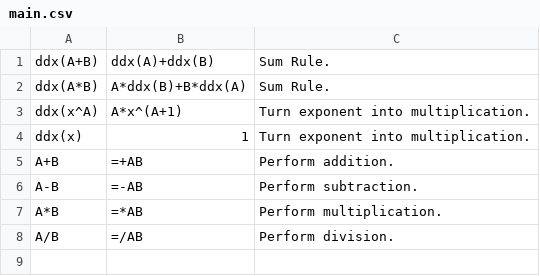
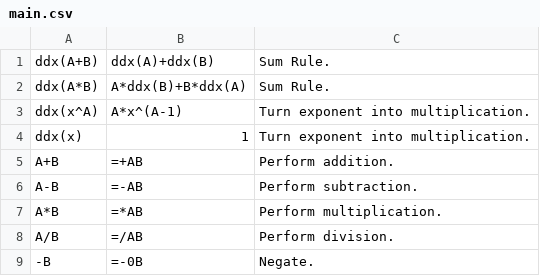
Before and after one commit to triplelog/math-errors, a CSV file: cpp/rules/main.csv, drawn as a sheet.

```diff
--- a/cpp/rules/main.csv
+++ b/cpp/rules/main.csv
@@ -2,3 +2,3 @@ ddx(A+B),ddx(A)+ddx(B),"Sum Rule."
 ddx(A*B),A*ddx(B)+B*ddx(A),"Sum Rule."
-ddx(x^A),A*x^(A+1),"Turn exponent into multiplication."
+ddx(x^A),A*x^(A-1),"Turn exponent into multiplication."
 ddx(x),1,"Turn exponent into multiplication."
@@ -8 +8,2 @@ A*B,=*AB,"Perform multiplication."
 A/B,=/AB,"Perform division."
+-B,=-0B,"Negate."
```
Also changed, not shown: 1 other file.
